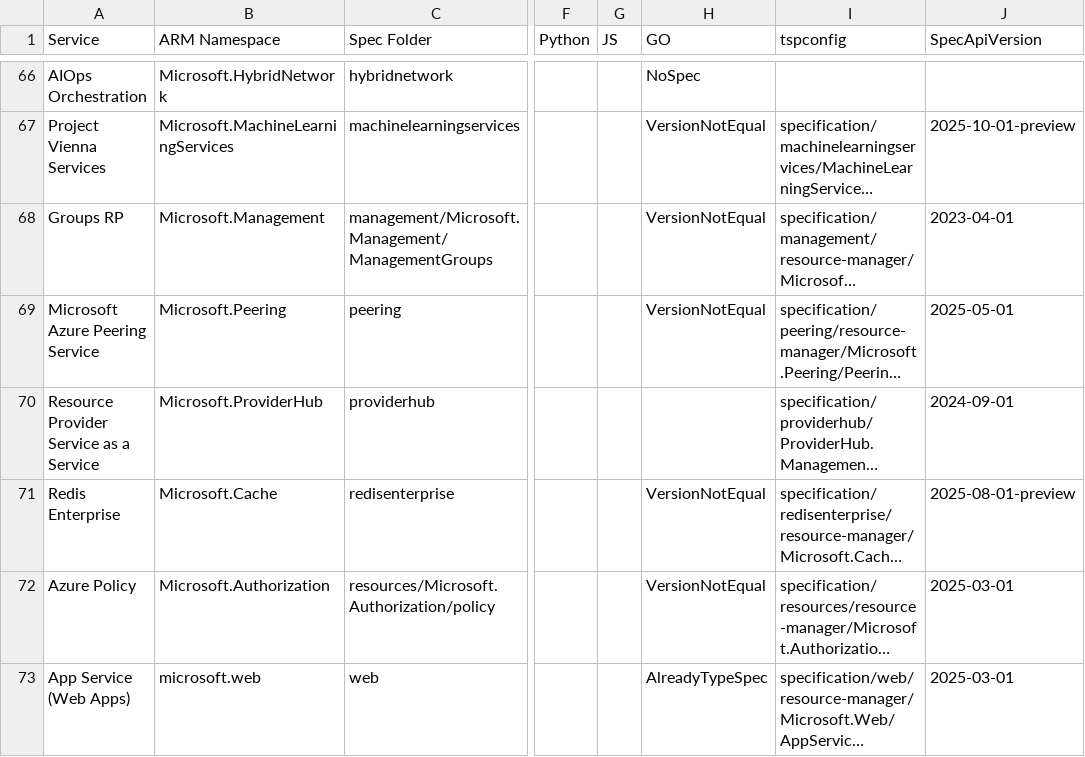
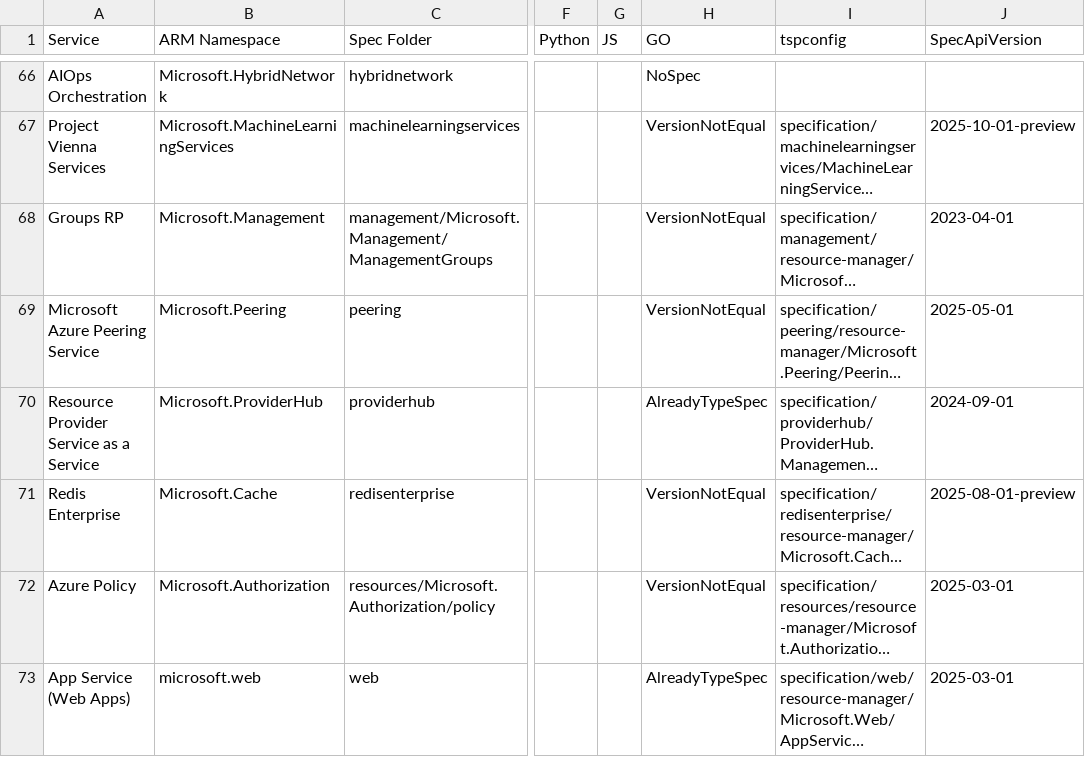
Before and after one commit to tadelesh/typespec-conversion-refresh, a CSV file: status.csv, drawn as a sheet; only a part is shown, gaps mark what is left out; long unchanged cells end in …; the diff covers the shown part only; the diff names each change by its address in the sheet, - before the commit and + after, or states it on an @@ line.

```diff
--- a/status.csv
+++ b/status.csv
-H70 (GO): (empty)
+H70 (GO): AlreadyTypeSpec
```
Also changed, not shown: 9 edited cells elsewhere in this file.
